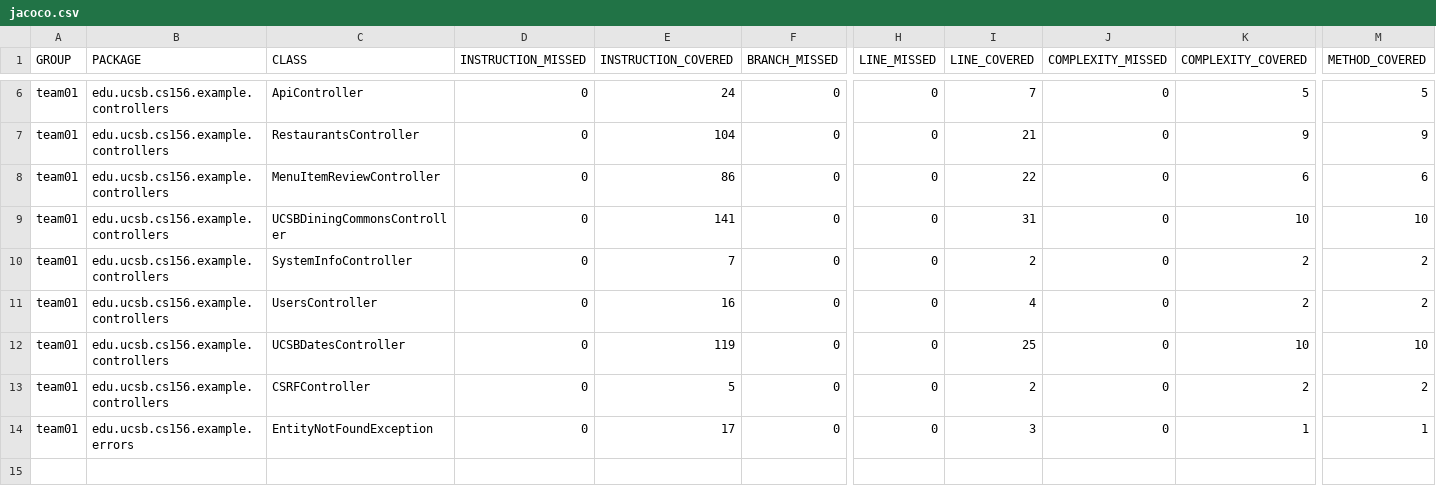
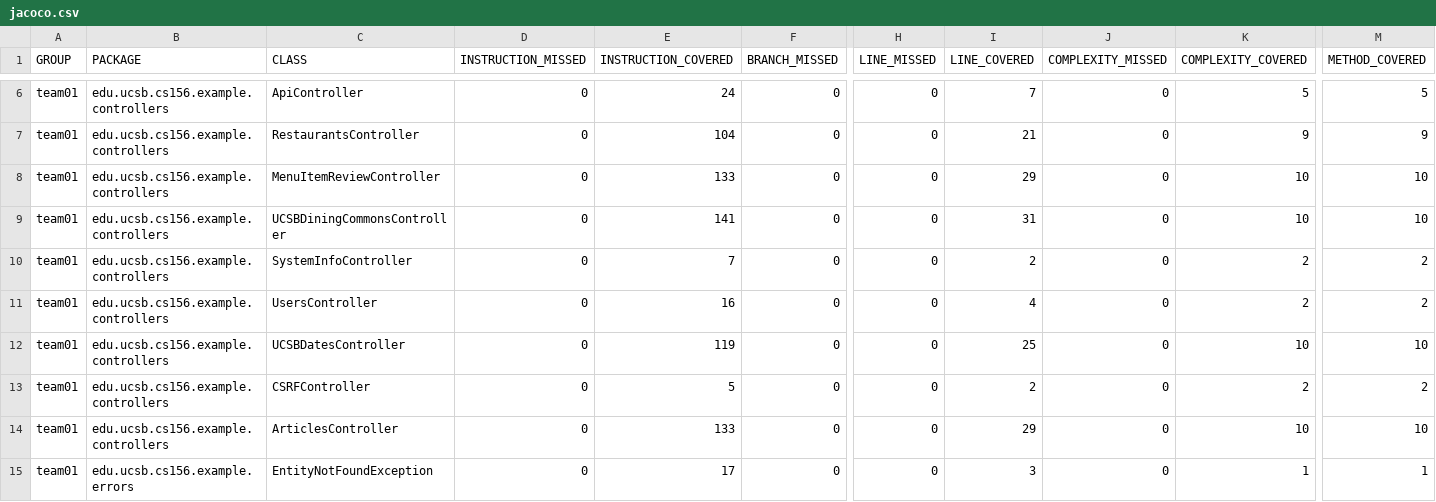
Before and after one commit to ucsb-cs156-f24/team01-f24-04, a CSV file: prs/56/jacoco/jacoco.csv, drawn as a sheet; only a part is shown, gaps mark what is left out; rows hold the shown columns only; the diff names each change by its address in the sheet, - before the commit and + after, or states it on an @@ line.

Commit message:
Deploying to gh-pages from @ ucsb-cs156-f24/team01-f24-04@0c44f45c2cb3224f865f703057d5363ab821bca4 🚀

```diff
--- a/prs/56/jacoco/jacoco.csv
+++ b/prs/56/jacoco/jacoco.csv
-E8 (INSTRUCTION_COVERED): 86
+E8 (INSTRUCTION_COVERED): 133
-I8 (LINE_COVERED): 22
+I8 (LINE_COVERED): 29
-K8 (COMPLEXITY_COVERED): 6
+K8 (COMPLEXITY_COVERED): 10
-M8 (METHOD_COVERED): 6
+M8 (METHOD_COVERED): 10
+row 14: team01 | edu.ucsb.cs156.example.controllers | ArticlesController | 0 | 133 | 0 | 0 | 29 | 0 | 10 | 10
```
Also changed, not shown: 11 other files.
